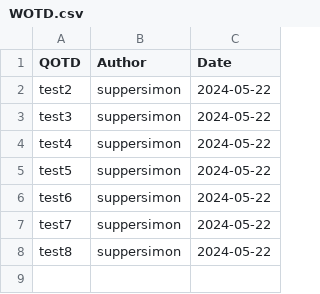
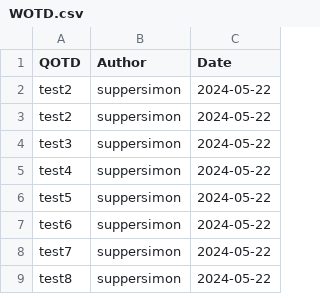
Before and after one commit to suppersimon/Discord-Auto-WOTD, a CSV file: WOTD.csv, drawn as a sheet; the diff names each change by its address in the sheet, - before the commit and + after, or states it on an @@ line.

Commit message:
Update WOTD.csv

```diff
--- a/WOTD.csv
+++ b/WOTD.csv
+row 3: test2 | suppersimon | 2024-05-22
```
